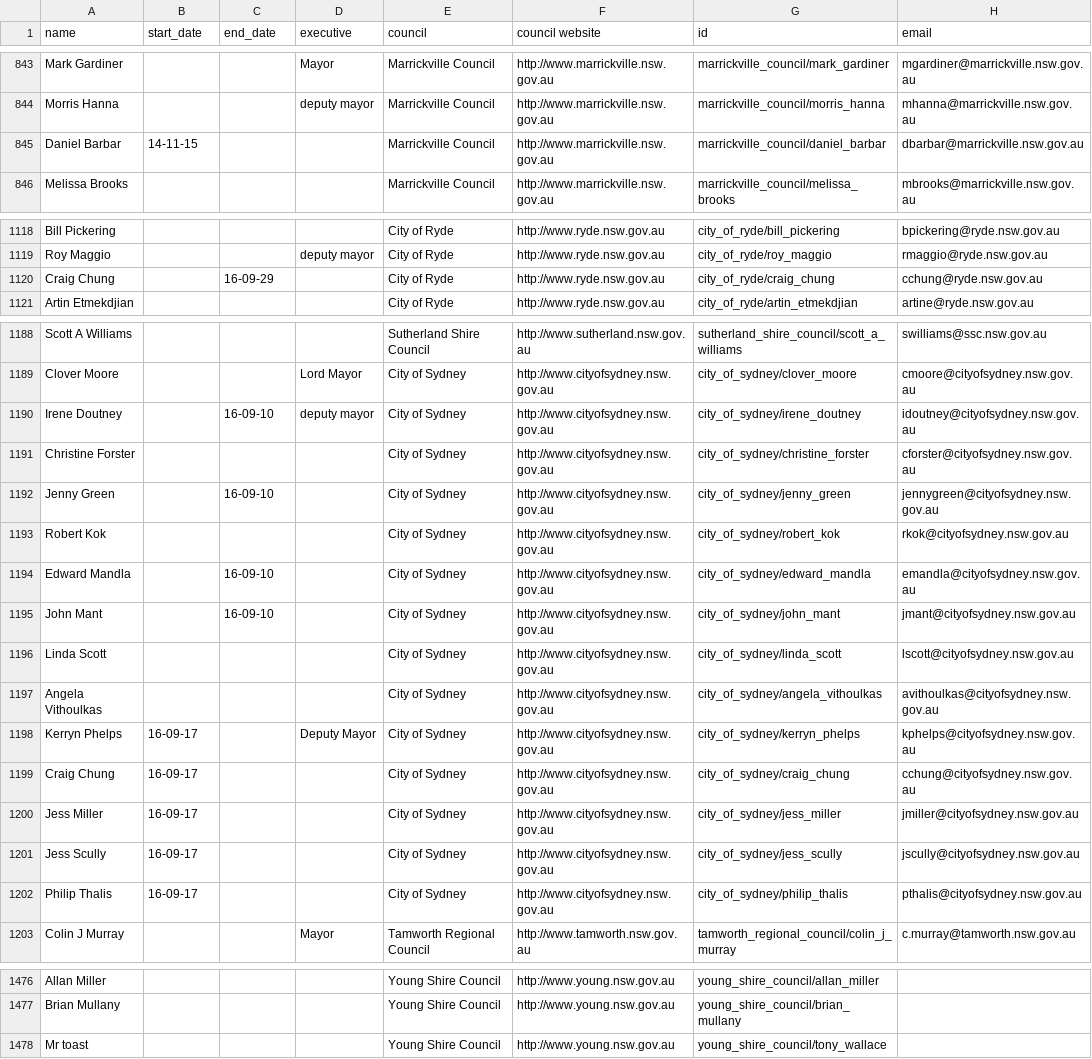
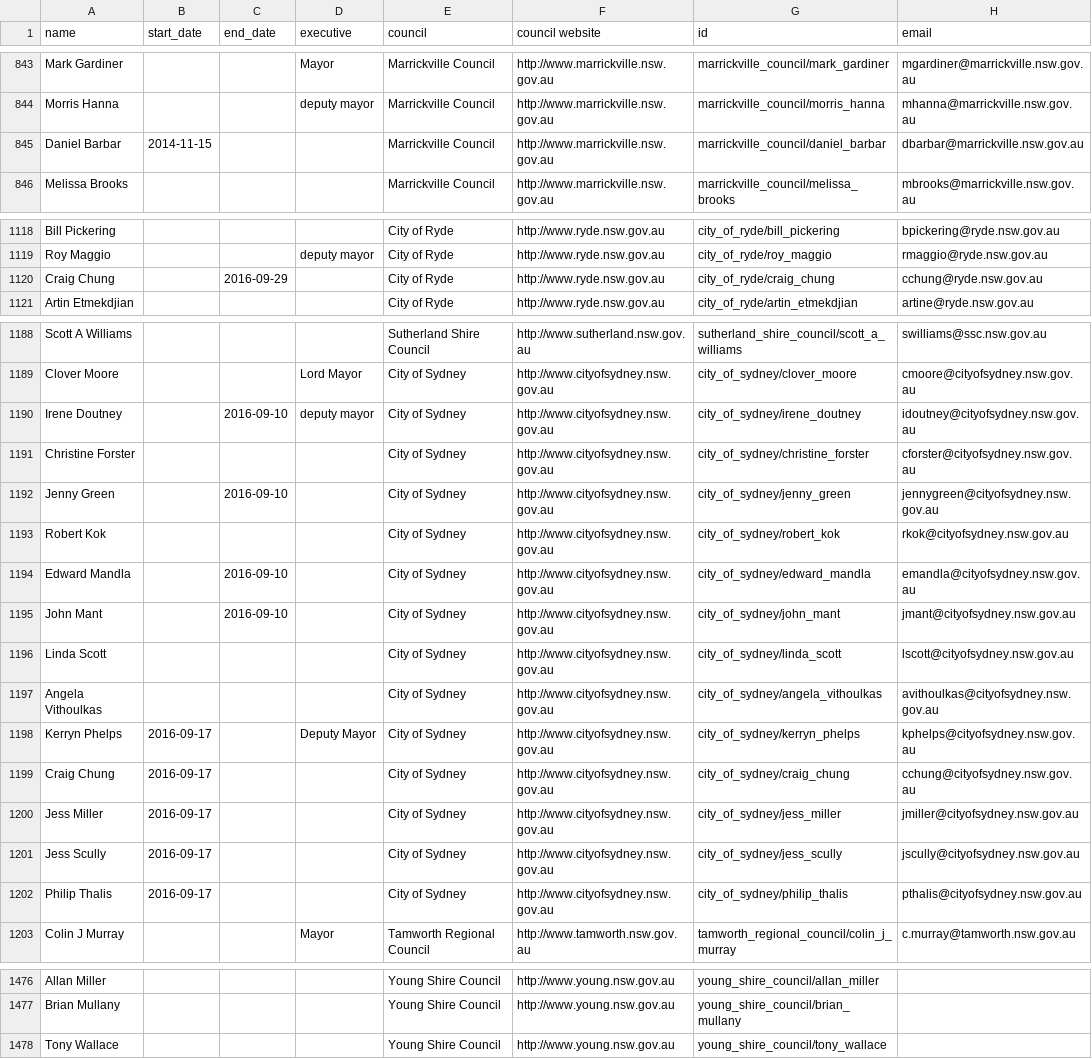
Before and after one commit to openaustralia/australian_local_councillors_popolo, a CSV file: data/NSW/nsw_local_councillors.csv, drawn as a sheet; only a part is shown, gaps mark what is left out; the diff covers the shown part only; the diff names each change by its address in the sheet, - before the commit and + after, or states it on an @@ line.

```diff
--- a/data/NSW/nsw_local_councillors.csv
+++ b/data/NSW/nsw_local_councillors.csv
-B845 (start_date): 14-11-15
+B845 (start_date): 2014-11-15
-C1120 (end_date): 16-09-29
+C1120 (end_date): 2016-09-29
-C1190 (end_date): 16-09-10
+C1190 (end_date): 2016-09-10
-C1192 (end_date): 16-09-10
+C1192 (end_date): 2016-09-10
-C1194:C1195 (end_date): 16-09-10
+C1194:C1195 (end_date): 2016-09-10
-B1198:B1202 (start_date): 16-09-17
+B1198:B1202 (start_date): 2016-09-17
-A1478 (name): Mr toast
+A1478 (name): Tony Wallace
```
Also changed, not shown: 12 edited cells elsewhere in this file, data/QLD/qld_local_councillors.csv, data/SA/sa_local_councillors.csv, 3 other files.
